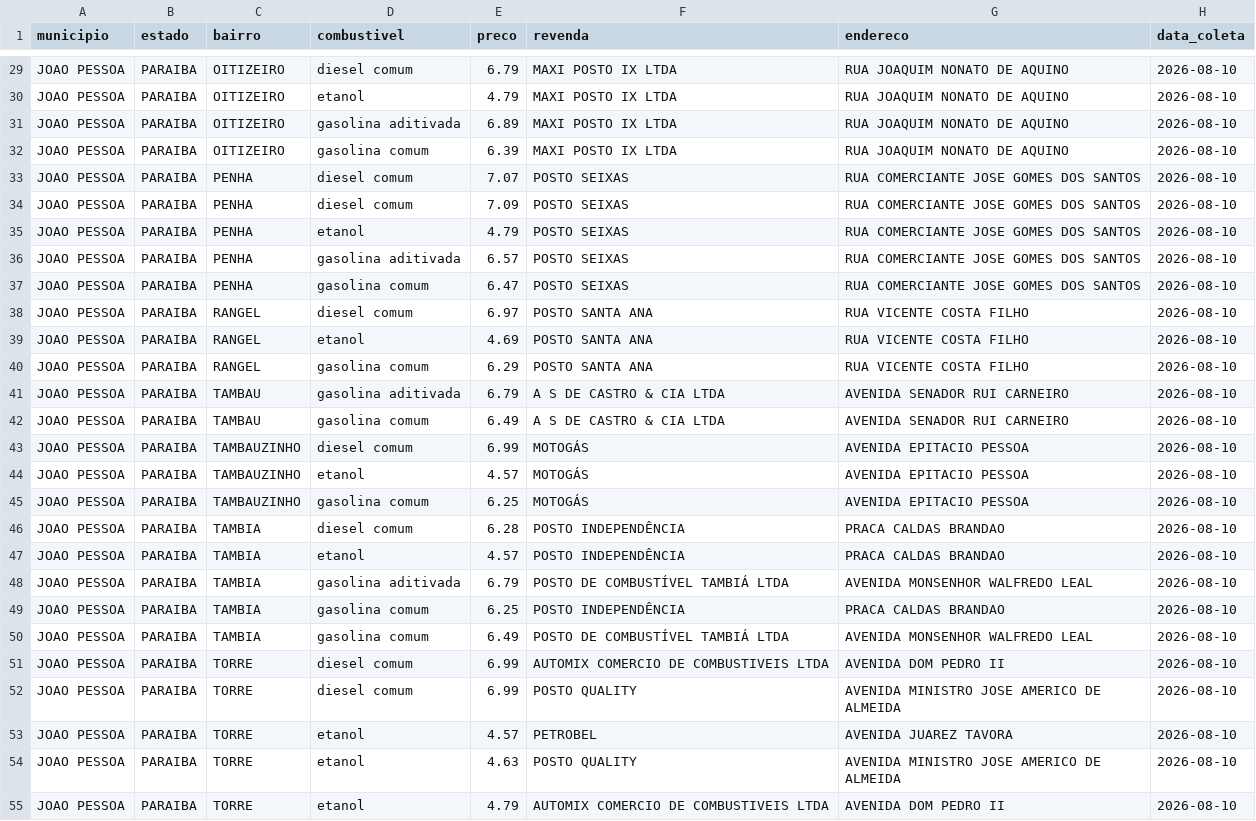
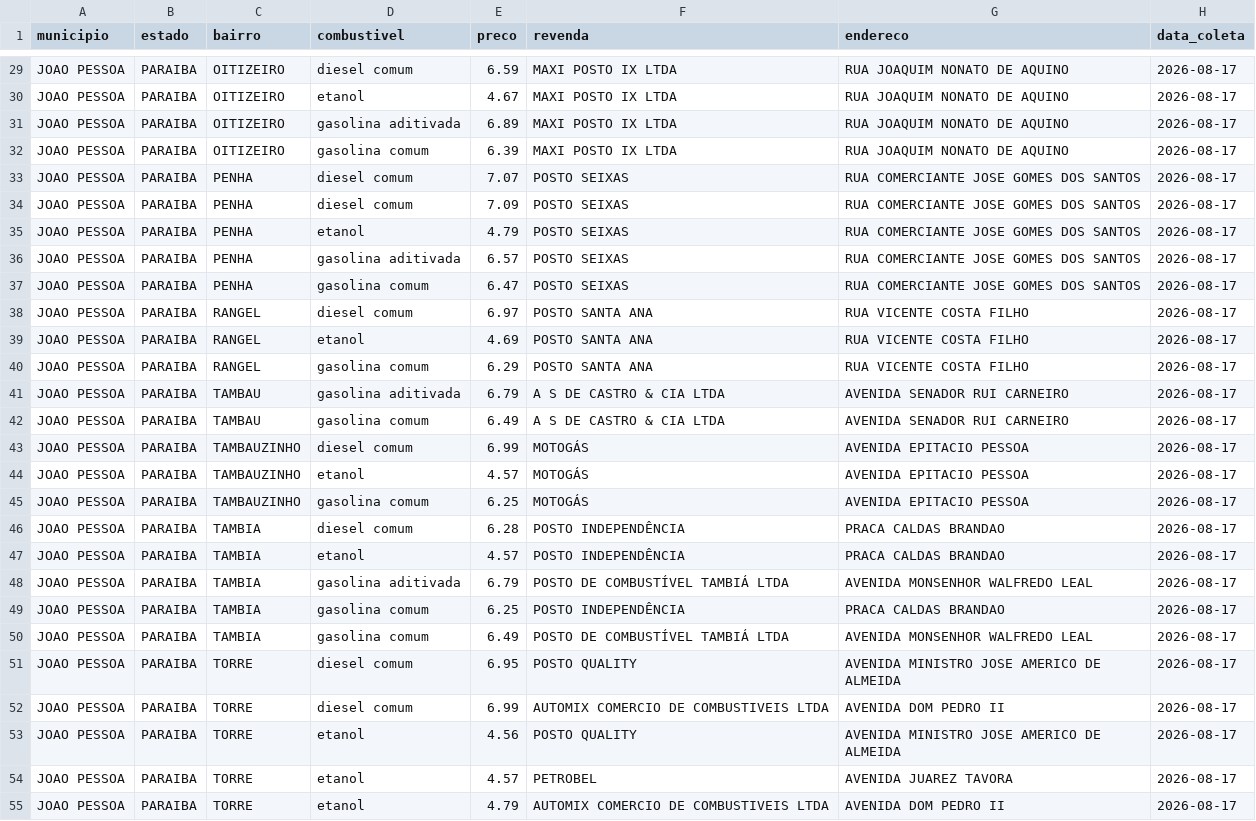
Before and after one commit to guibsonblg/gasolinajp, a CSV file: data/processed/joao_pessoa_combustiveis.csv, drawn as a sheet; only a part is shown, gaps mark what is left out; removed rows and columns are numbered as before the commit, all else as after; the diff covers the shown part only; the diff names each change by its address in the sheet, - before the commit and + after, or states it on an @@ line.

```diff
--- a/data/processed/joao_pessoa_combustiveis.csv
+++ b/data/processed/joao_pessoa_combustiveis.csv
-E29 (preco): 6.79
+E29 (preco): 6.59
-H29:H50 (data_coleta): 2026-08-10
+H29:H50 (data_coleta): 2026-08-17
-E30 (preco): 4.79
+E30 (preco): 4.67
+row 51: JOAO PESSOA | PARAIBA | TORRE | diesel comum | 6.95 | POSTO QUALITY | AVENIDA MINISTRO JOSE AMERICO DE ALMEIDA | 2026-08-17
-H52:H54 (data_coleta): 2026-08-10
+H52:H54 (data_coleta): 2026-08-17
-D53 (combustivel): diesel comum
+D53 (combustivel): etanol
-E53 (preco): 6.99
+E53 (preco): 4.56
-row 54: JOAO PESSOA | PARAIBA | TORRE | etanol | 4.63 | POSTO QUALITY | AVENIDA MINISTRO JOSE AMERICO DE ALMEIDA | 2026-08-10
-H55 (data_coleta): 2026-08-10
+H55 (data_coleta): 2026-08-17
```
Also changed, not shown: 46 edited cells elsewhere in this file, 1 other file.
